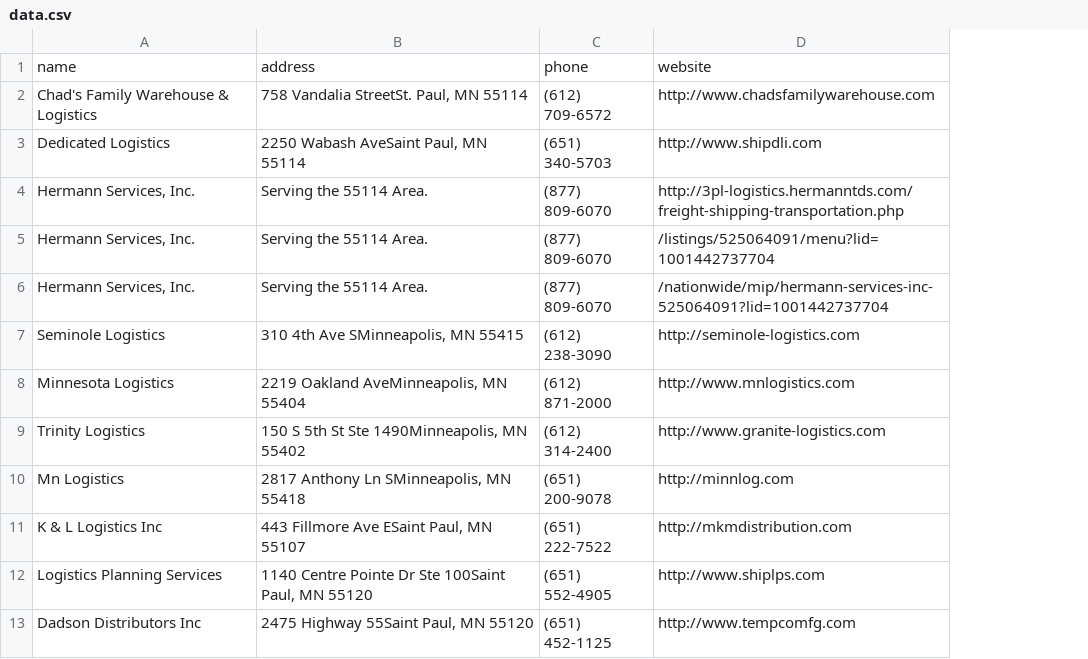
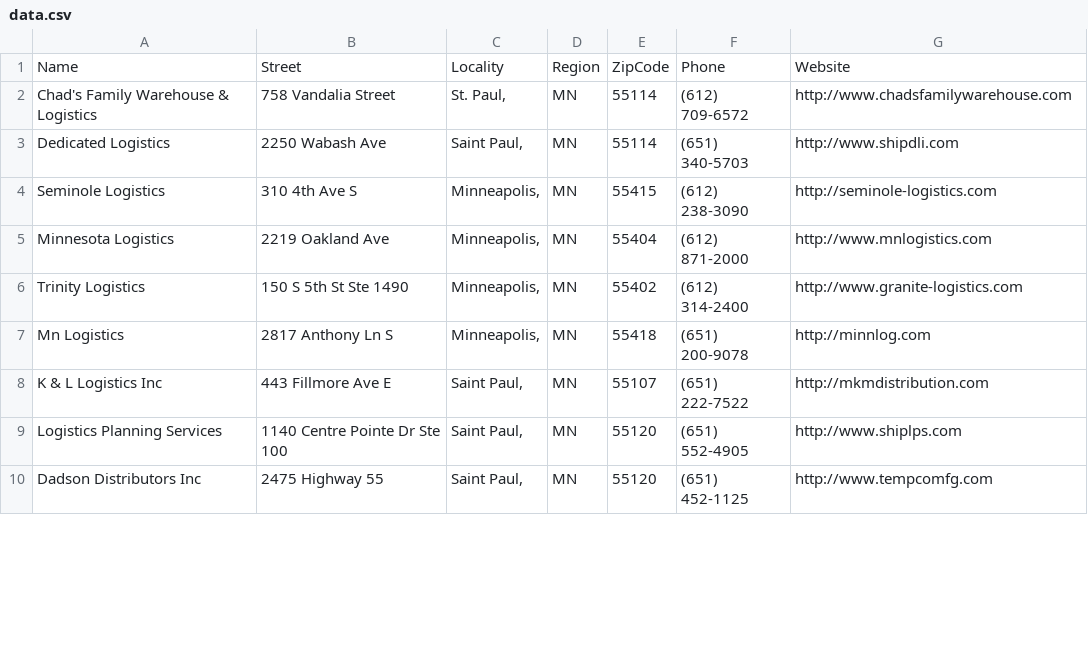
Before and after one commit to halakase/scraper1, a CSV file: data.csv, drawn as a sheet; only a part is shown; removed rows and columns are numbered as before the commit, all else as after; the diff names each change by its address in the sheet, - before the commit and + after, or states it on an @@ line.

Commit message:
Add Locality, Zip Code

```diff
--- a/data.csv
+++ b/data.csv
-column B, rows 2-3: 758 Vandalia StreetSt. Paul, MN 55114 | 2250 Wabash AveSaint Paul, MN 55114; rows 7-13: 310 4th Ave SMinneapolis, MN 55415 | 2219 Oakland AveMinneapolis, MN 55404 | 150 S 5th St Ste 1490Minneapolis, MN 55402 | 2817 Anthony Ln SMinneapolis, MN 55418 | 443 Fillmore Ave ESaint Paul, MN 55107 | 1140 Centre Pointe Dr Ste 100Saint Paul, MN 55120 | 2475 Highway 55Saint Paul, MN 55120
+column B, rows 2-10: 758 Vandalia Street | 2250 Wabash Ave | 310 4th Ave S | 2219 Oakland Ave | 150 S 5th St Ste 1490 | 2817 Anthony Ln S | 443 Fillmore Ave E | 1140 Centre Pointe Dr Ste 100 | 2475 Highway 55
+column C, rows 2-10: St. Paul, | Saint Paul, | Minneapolis, | Minneapolis, | Minneapolis, | Minneapolis, | Saint Paul, | Saint Paul, | Saint Paul,
+column D, rows 2-10: all MN
+column E, rows 2-10: 55114 | 55114 | 55415 | 55404 | 55402 | 55418 | 55107 | 55120 | 55120
-row 1: name | address | phone | website
+row 1: Name | Street | Locality | Region | ZipCode | Phone | Website
-row 4: Hermann Services, Inc. | Serving the 55114 Area. | (877) 809-6070 | http://3pl-logistics.hermanntds.com/freight-shipping-transportation.php
-row 5: Hermann Services, Inc. | Serving the 55114 Area. | (877) 809-6070 | /listings/525064091/menu?lid=1001442737704
-row 6: Hermann Services, Inc. | Serving the 55114 Area. | (877) 809-6070 | /nationwide/mip/hermann-services-inc-525064091?lid=1001442737704
```
Also changed, not shown: 2 other files.
